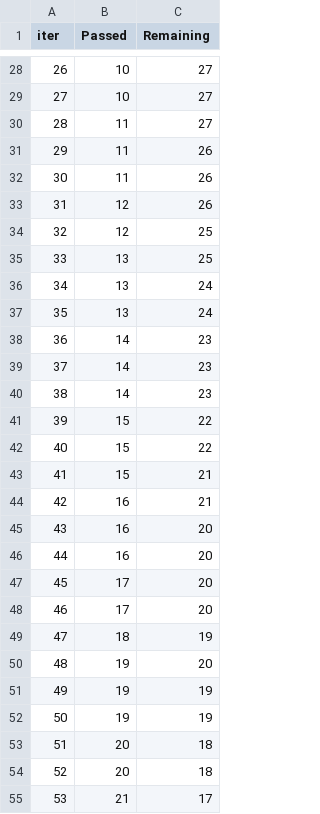
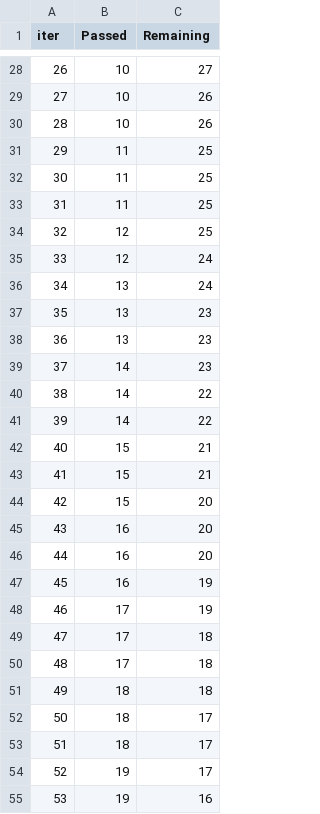
Before and after one commit to TSEEYE/mlproject, a TSV file: catboost_info/time_left.tsv, drawn as a sheet; only a part is shown, gaps mark what is left out; the diff covers the shown part only.

```diff
--- a/catboost_info/time_left.tsv
+++ b/catboost_info/time_left.tsv
@@ -28,28 +28,28 @@ iter	Passed	Remaining
 26	10	27
-27	10	27
-28	11	27
-29	11	26
-30	11	26
-31	12	26
+27	10	26
+28	10	26
+29	11	25
+30	11	25
+31	11	25
 32	12	25
-33	13	25
+33	12	24
 34	13	24
-35	13	24
-36	14	23
+35	13	23
+36	13	23
 37	14	23
-38	14	23
-39	15	22
-40	15	22
+38	14	22
+39	14	22
+40	15	21
 41	15	21
-42	16	21
+42	15	20
 43	16	20
 44	16	20
-45	17	20
-46	17	20
-47	18	19
-48	19	20
-49	19	19
-50	19	19
-51	20	18
-52	20	18
-53	21	17
+45	16	19
+46	17	19
+47	17	18
+48	17	18
+49	18	18
+50	18	17
+51	18	17
+52	19	17
+53	19	16
```
Also changed, not shown: 96 edited cells elsewhere in this file, artifacts/raw.csv, artifacts/test.csv, 12 other files.
